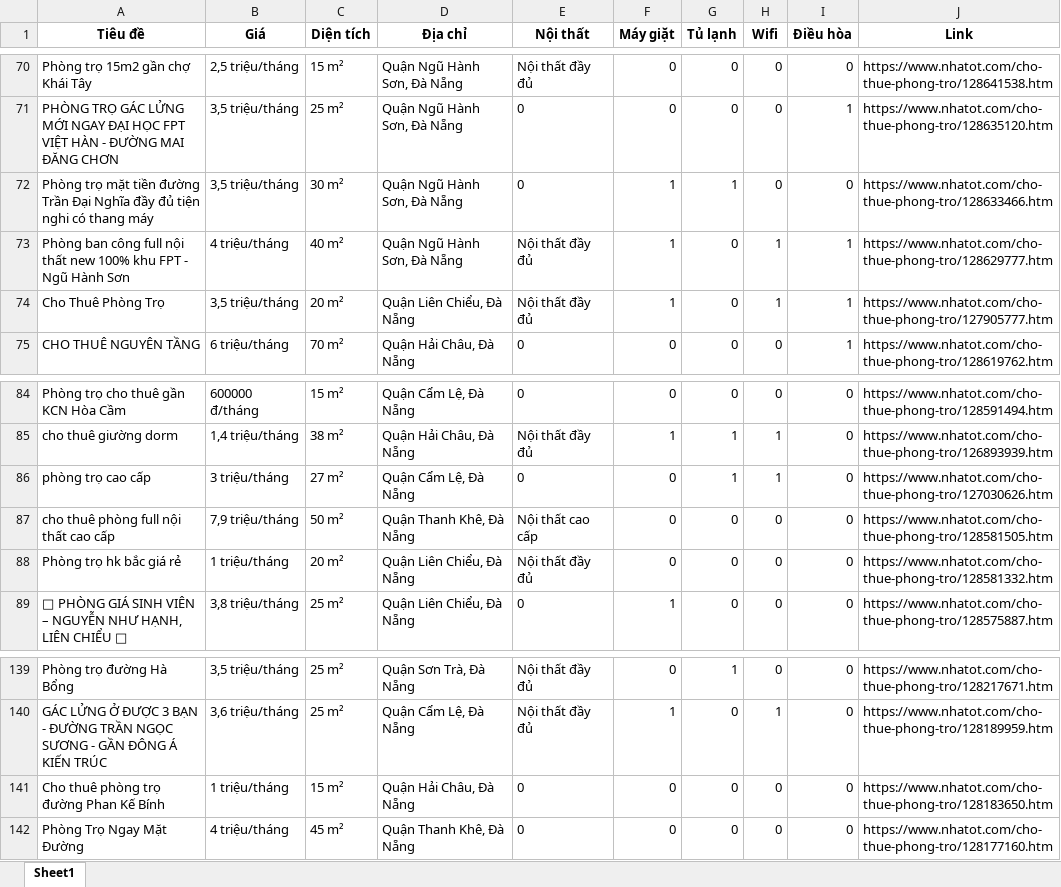
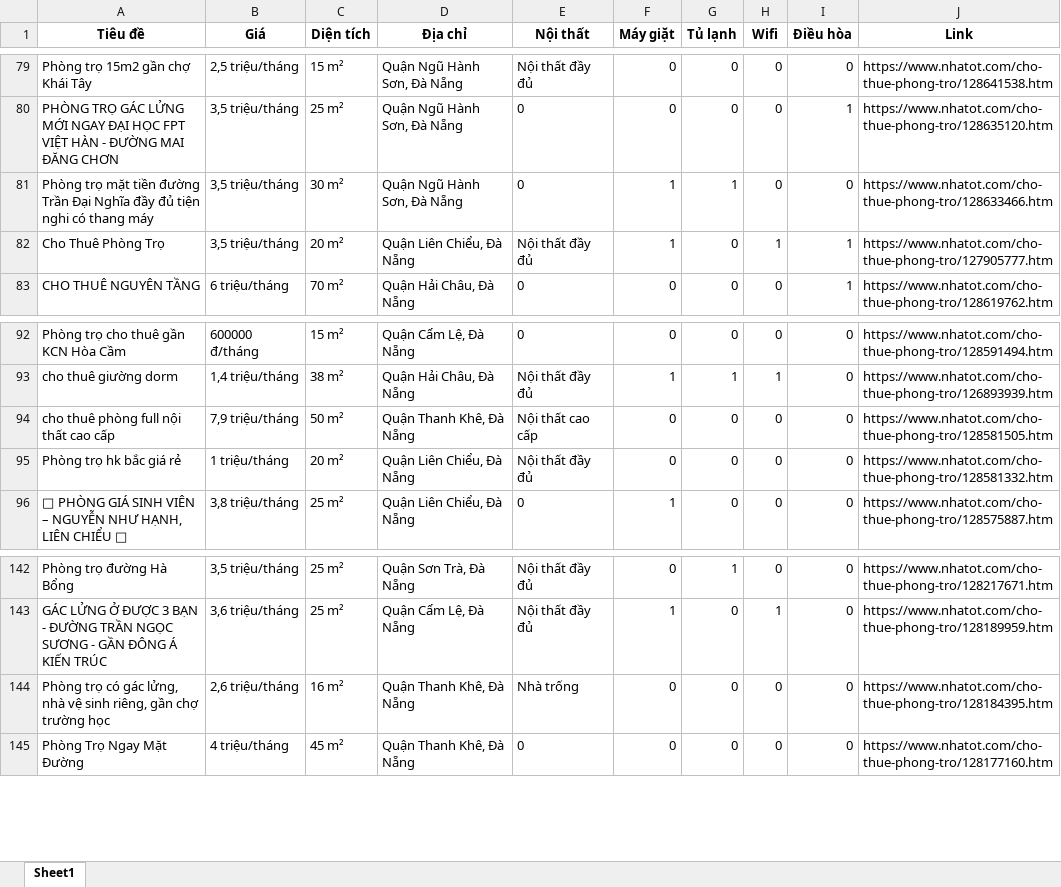
Before and after one commit to 5ude-k/c-o-d-li-u-ph-ng-tr-, an Excel workbook: nhatot_phongtro_danang_all.xlsx, sheet Sheet1, drawn as a sheet; only a part is shown, gaps mark what is left out; values as stored, in another font and other column widths than the file's, no borders; addresses are those after the commit; the diff covers the shown part only; the diff names each change by its address in the sheet, - before the commit and + after, or states it on an @@ line.

```diff
--- a/nhatot_phongtro_danang_all.xlsx (sheet Sheet1)
+++ b/nhatot_phongtro_danang_all.xlsx (sheet Sheet1)
@@ row 73 moved to row 22: Phòng ban công full nội thất new 100% kh… @@
@@ row 86 moved to row 25: phòng trọ cao cấp @@
-A144 (Tiêu đề): Cho thuê phòng trọ đường Phan Kế Bính
+A144 (Tiêu đề): Phòng trọ có gác lửng, nhà vệ sinh riêng, gần chợ trường học
-B144 (Giá): 1 triệu/tháng
+B144 (Giá): 2,6 triệu/tháng
-C144 (Diện tích): 15 m²
+C144 (Diện tích): 16 m²
-D144 (Địa chỉ): Quận Hải Châu, Đà Nẵng
+D144 (Địa chỉ): Quận Thanh Khê, Đà Nẵng
-E144 (Nội thất): 0
+E144 (Nội thất): Nhà trống
-J144 (Link): https://www.nhatot.com/cho-thue-phong-tro/128183650.htm
+J144 (Link): https://www.nhatot.com/cho-thue-phong-tro/128184395.htm
```
Also changed, not shown: 13 added rows, 10 removed rows and 10 moved rows elsewhere in this sheet, 3 other files.
